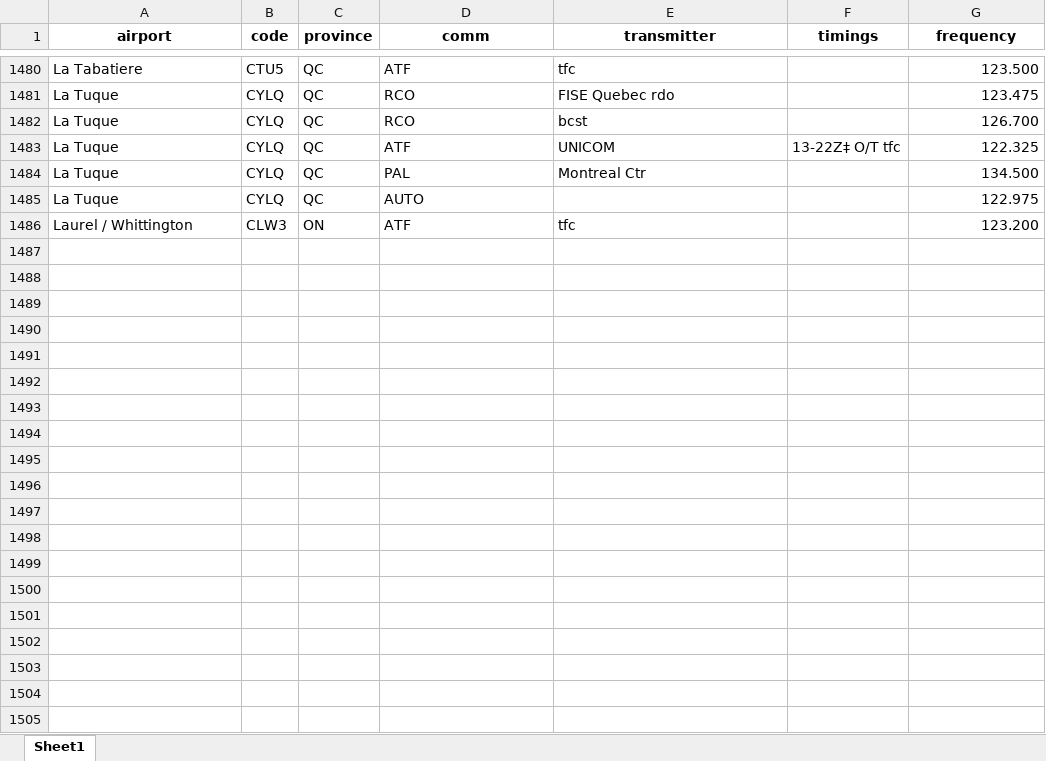
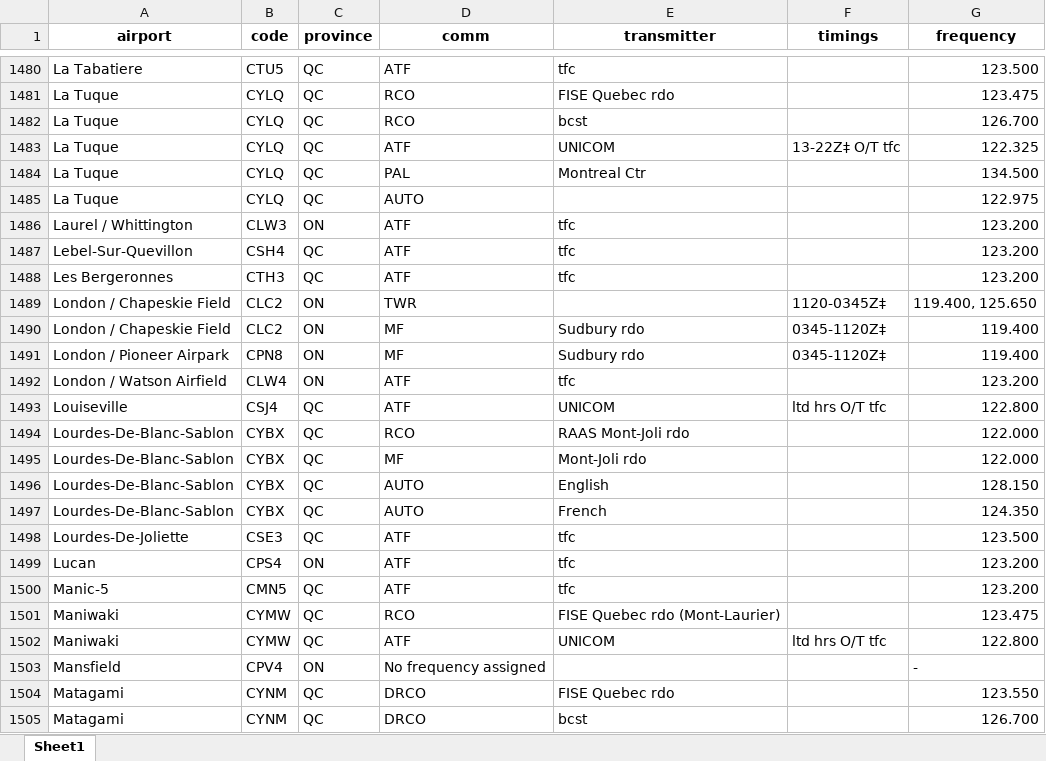
Before and after one commit to squawkcode-ca/squawkcode.ca, an Excel workbook: data/airports.xlsx, sheet Sheet1, drawn as a sheet; only a part is shown, gaps mark what is left out; values as stored, in another font and other column widths than the file's, no borders; the diff covers the shown part only; the diff names each change by its address in the sheet, - before the commit and + after, or states it on an @@ line.

```diff
--- a/data/airports.xlsx (sheet Sheet1)
+++ b/data/airports.xlsx (sheet Sheet1)
+row 1487: Lebel-Sur-Quevillon | CSH4 | QC | ATF | tfc |  | 123.200
+row 1488: Les Bergeronnes | CTH3 | QC | ATF | tfc |  | 123.200
+row 1489: London / Chapeskie Field | CLC2 | ON | TWR |  | 1120-0345Z‡ | 119.400, 125.650
+row 1490: London / Chapeskie Field | CLC2 | ON | MF | Sudbury rdo | 0345-1120Z‡ | 119.400
+row 1491: London / Pioneer Airpark | CPN8 | ON | MF | Sudbury rdo | 0345-1120Z‡ | 119.400
+row 1492: London / Watson Airfield | CLW4 | ON | ATF | tfc |  | 123.200
+row 1493: Louiseville | CSJ4 | QC | ATF | UNICOM | ltd hrs O/T tfc | 122.800
+row 1494: Lourdes-De-Blanc-Sablon | CYBX | QC | RCO | RAAS Mont-Joli rdo |  | 122.000
+row 1495: Lourdes-De-Blanc-Sablon | CYBX | QC | MF | Mont-Joli rdo |  | 122.000
+row 1496: Lourdes-De-Blanc-Sablon | CYBX | QC | AUTO | English |  | 128.150
+row 1497: Lourdes-De-Blanc-Sablon | CYBX | QC | AUTO | French |  | 124.350
+row 1498: Lourdes-De-Joliette | CSE3 | QC | ATF | tfc |  | 123.500
+row 1499: Lucan | CPS4 | ON | ATF | tfc |  | 123.200
+row 1500: Manic-5 | CMN5 | QC | ATF | tfc |  | 123.200
+row 1501: Maniwaki | CYMW | QC | RCO | FISE Quebec rdo (Mont-Laurier) |  | 123.475
+row 1502: Maniwaki | CYMW | QC | ATF | UNICOM | ltd hrs O/T tfc | 122.800
+row 1503: Mansfield | CPV4 | ON | No frequency assigned |  |  | -
+row 1504: Matagami | CYNM | QC | DRCO | FISE Quebec rdo |  | 123.550
+row 1505: Matagami | CYNM | QC | DRCO | bcst |  | 126.700
```
Also changed, not shown: 11 added rows elsewhere in this sheet, 1 other file.
